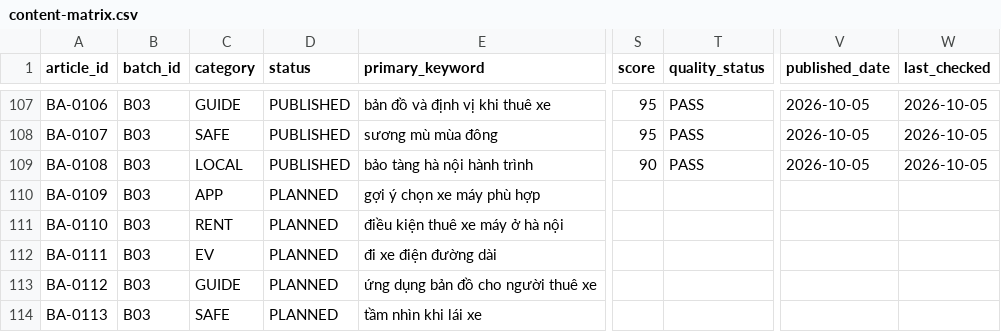
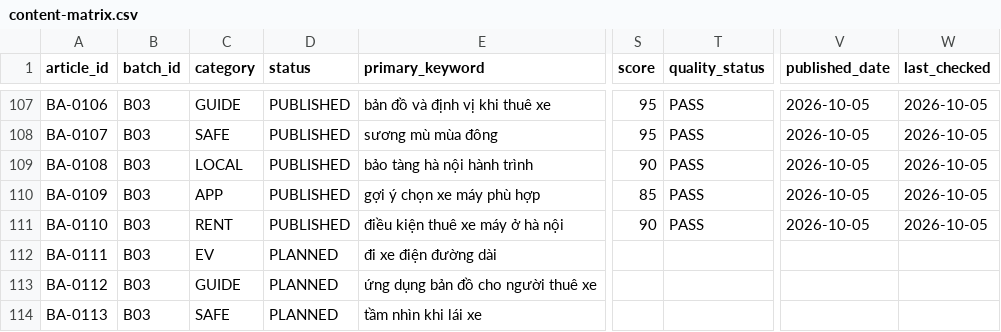
Before and after one commit to thuexemayhanoi/aichatbot, a CSV file: data/blog/content-matrix.csv, drawn as a sheet; only a part is shown, gaps mark what is left out; the diff names each change by its address in the sheet, - before the commit and + after, or states it on an @@ line.

Commit message:
factory: publish [BA-0109,BA-0110] new chunk (2-article micro batch) [skip ci]

```diff
--- a/data/blog/content-matrix.csv
+++ b/data/blog/content-matrix.csv
-D110:D111 (status): PLANNED
+D110:D111 (status): PUBLISHED
-S110 (score): (empty)
+S110 (score): 85
-T110:T111 (quality_status): (empty)
+T110:T111 (quality_status): PASS
-V110:V111 (published_date): (empty)
+V110:V111 (published_date): 2026-10-05
-W110:W111 (last_checked): (empty)
+W110:W111 (last_checked): 2026-10-05
-S111 (score): (empty)
+S111 (score): 90
```
Also changed, not shown: 9 other files.
